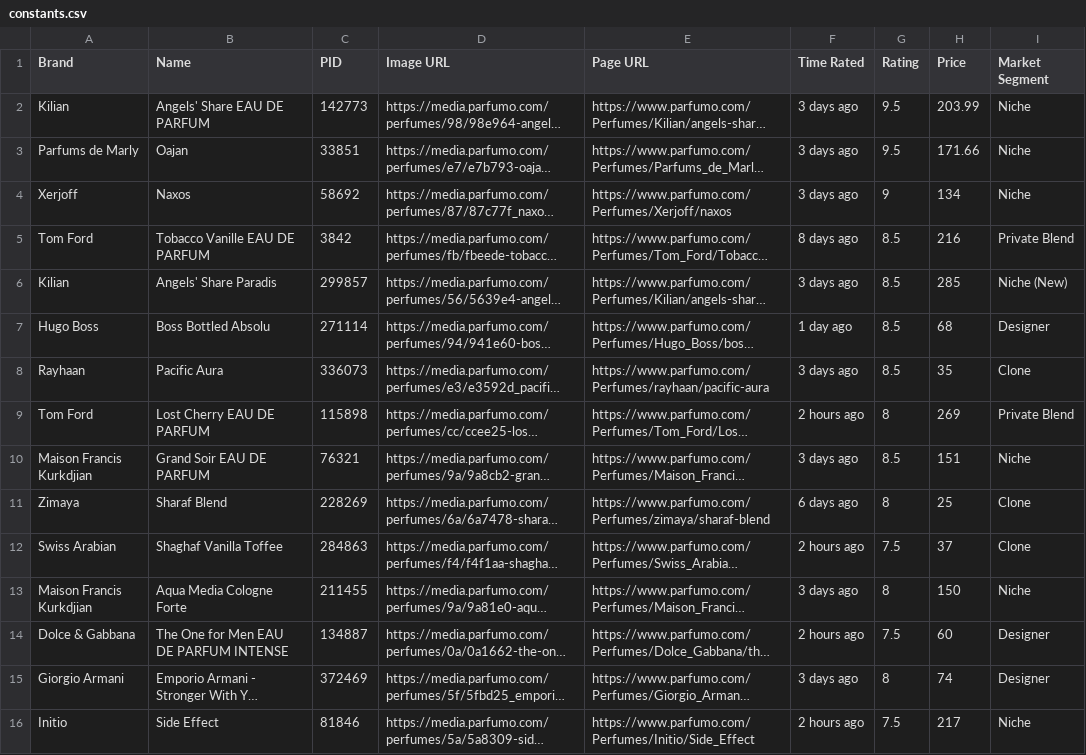
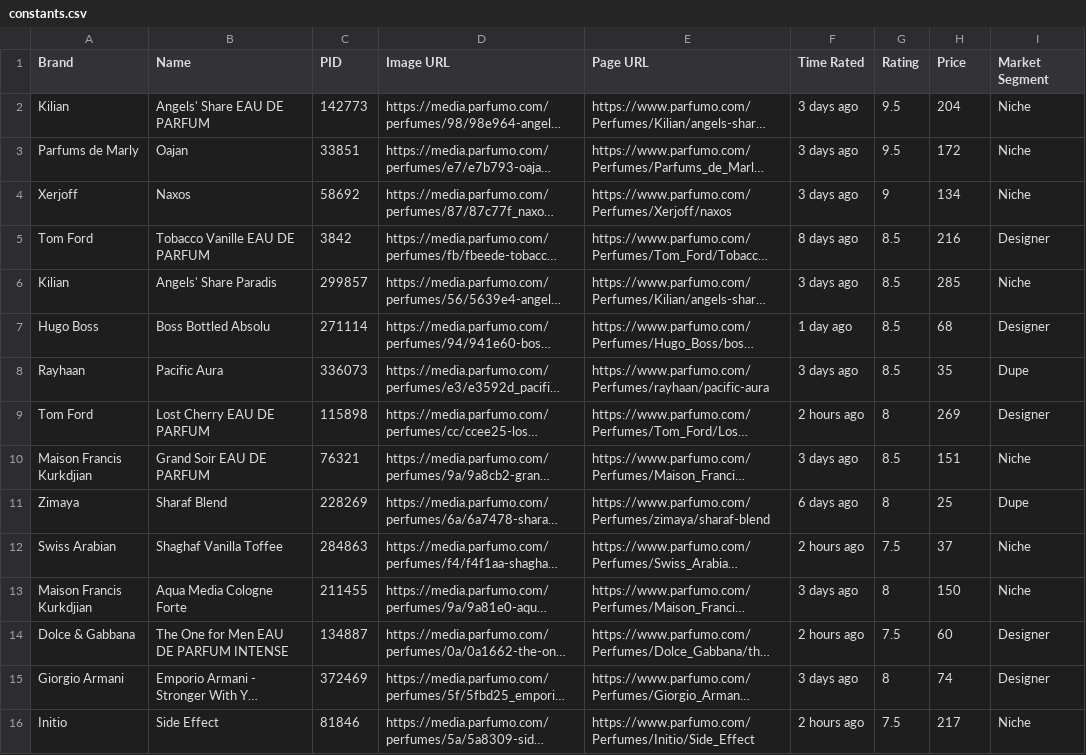
Before and after one commit to NikitaMGrimm/my-fragrance-ratings, a CSV file: public/constants.csv, drawn as a sheet; only a part is shown; long unchanged cells end in …; the diff covers the shown part only; the diff names each change by its address in the sheet, - before the commit and + after, or states it on an @@ line.

```diff
--- a/public/constants.csv
+++ b/public/constants.csv
-H2 (Price): 203.99
+H2 (Price): 204
-H3 (Price): 171.66
+H3 (Price): 172
-I5 (Market Segment): Private Blend
+I5 (Market Segment): Designer
-I6 (Market Segment): Niche (New)
+I6 (Market Segment): Niche
-I8 (Market Segment): Clone
+I8 (Market Segment): Dupe
-I9 (Market Segment): Private Blend
+I9 (Market Segment): Designer
-I11 (Market Segment): Clone
+I11 (Market Segment): Dupe
-I12 (Market Segment): Clone
+I12 (Market Segment): Niche
```
Also changed, not shown: 33 edited cells elsewhere in this file.
